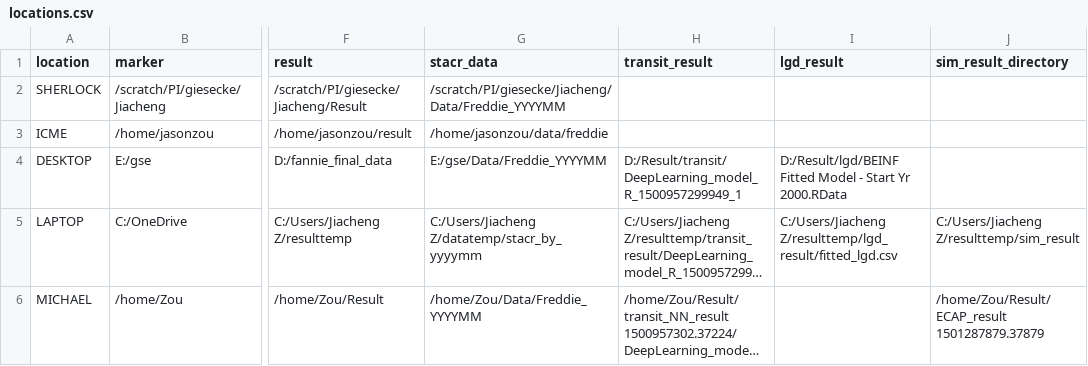
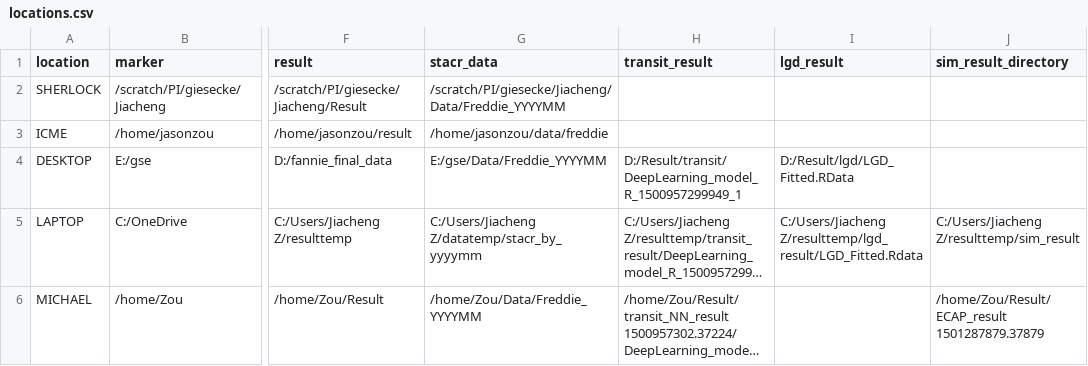
Before and after one commit to jiachzou/highDpca_and_highfreq, a CSV file: locations.csv, drawn as a sheet; only a part is shown, gaps mark what is left out; long unchanged cells end in …; the diff names each change by its address in the sheet, - before the commit and + after, or states it on an @@ line.

Commit message:
Update datalocs

```diff
--- a/locations.csv
+++ b/locations.csv
-I4 (lgd_result): D:/Result/lgd/BEINF Fitted Model - Start Yr 2000.RData
+I4 (lgd_result): D:/Result/lgd/LGD_Fitted.RData
-I5 (lgd_result): C:/Users/Jiacheng Z/resulttemp/lgd_result/fitted_lgd.csv
+I5 (lgd_result): C:/Users/Jiacheng Z/resulttemp/lgd_result/LGD_Fitted.Rdata
```
